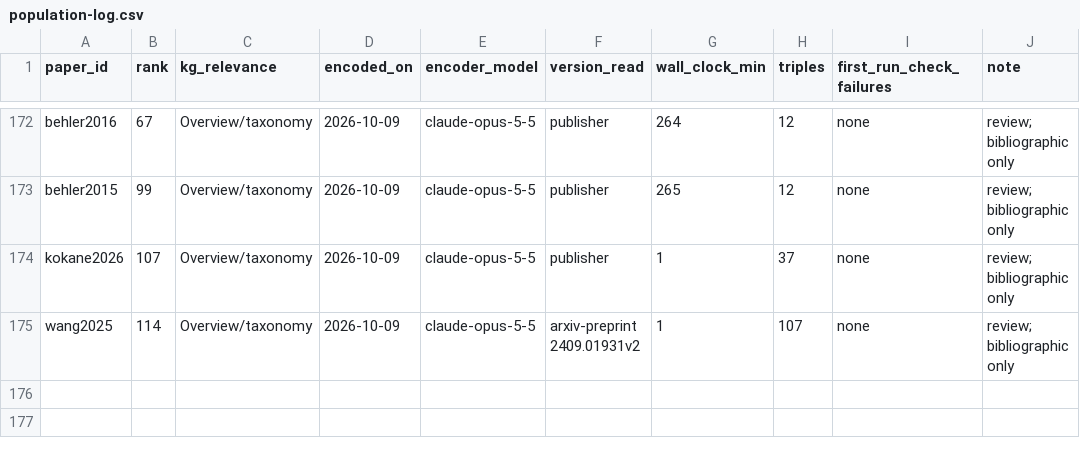
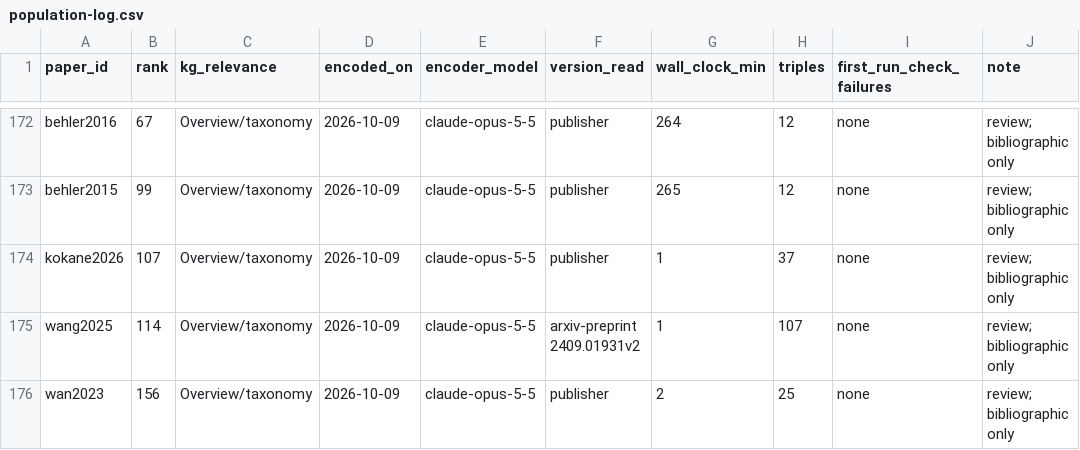
Before and after one commit to danielhz/mlips-ontology, a CSV file: artifacts/kg/population-log.csv, drawn as a sheet; only a part is shown, gaps mark what is left out.

Commit message:
kg: encode wan2023 (25 triples)

```diff
--- a/artifacts/kg/population-log.csv
+++ b/artifacts/kg/population-log.csv
@@ -175 +175,2 @@ kokane2026,107,Overview/taxonomy,2026-10-09,claude-opus-5-5,publisher,1,37,none,
 wang2025,114,Overview/taxonomy,2026-10-09,claude-opus-5-5,arxiv-preprint 2409.01931v2,1,107,none,review; bibliographic only
+wan2023,156,Overview/taxonomy,2026-10-09,claude-opus-5-5,publisher,2,25,none,review; bibliographic only
```
Also changed, not shown: 1 other file.
